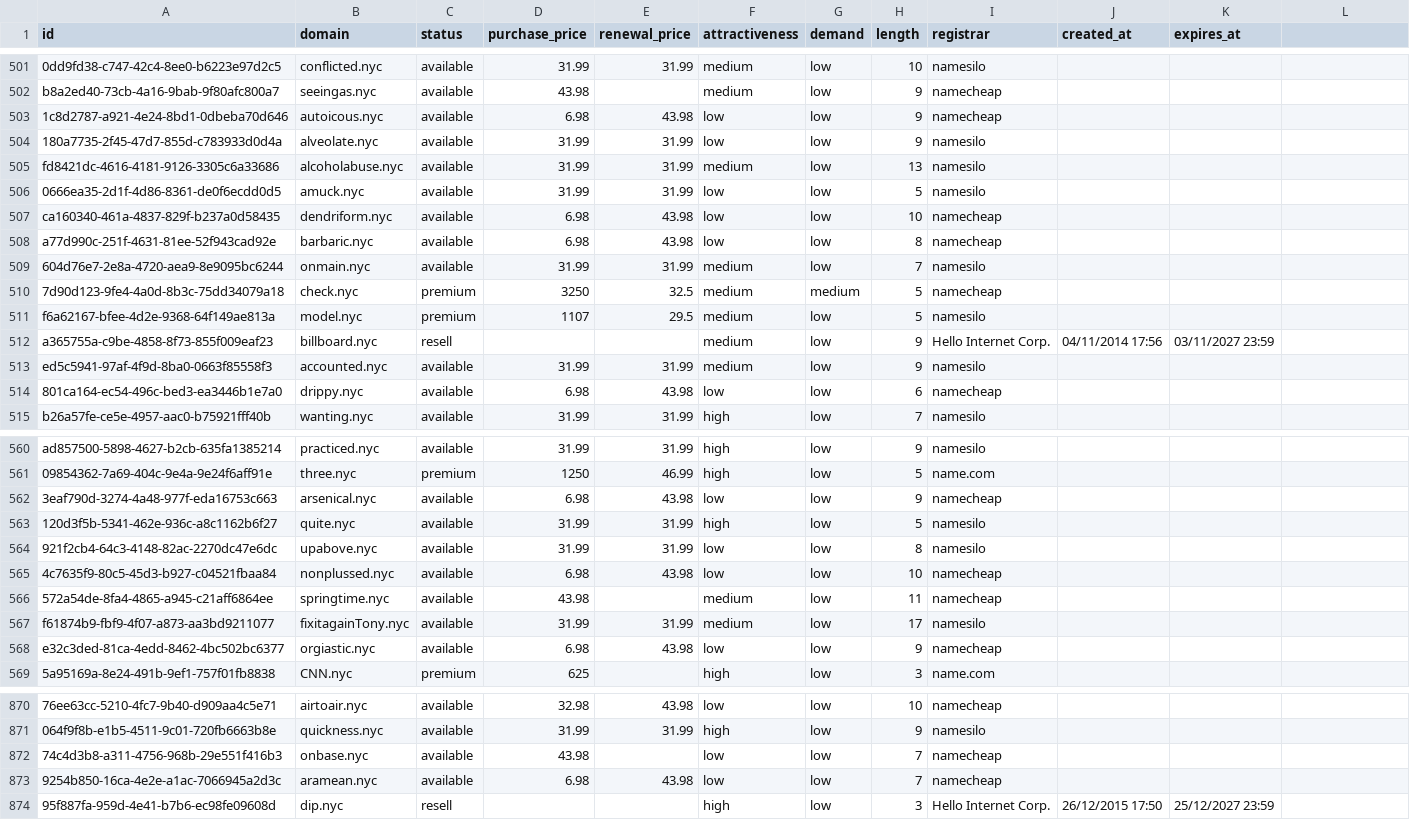
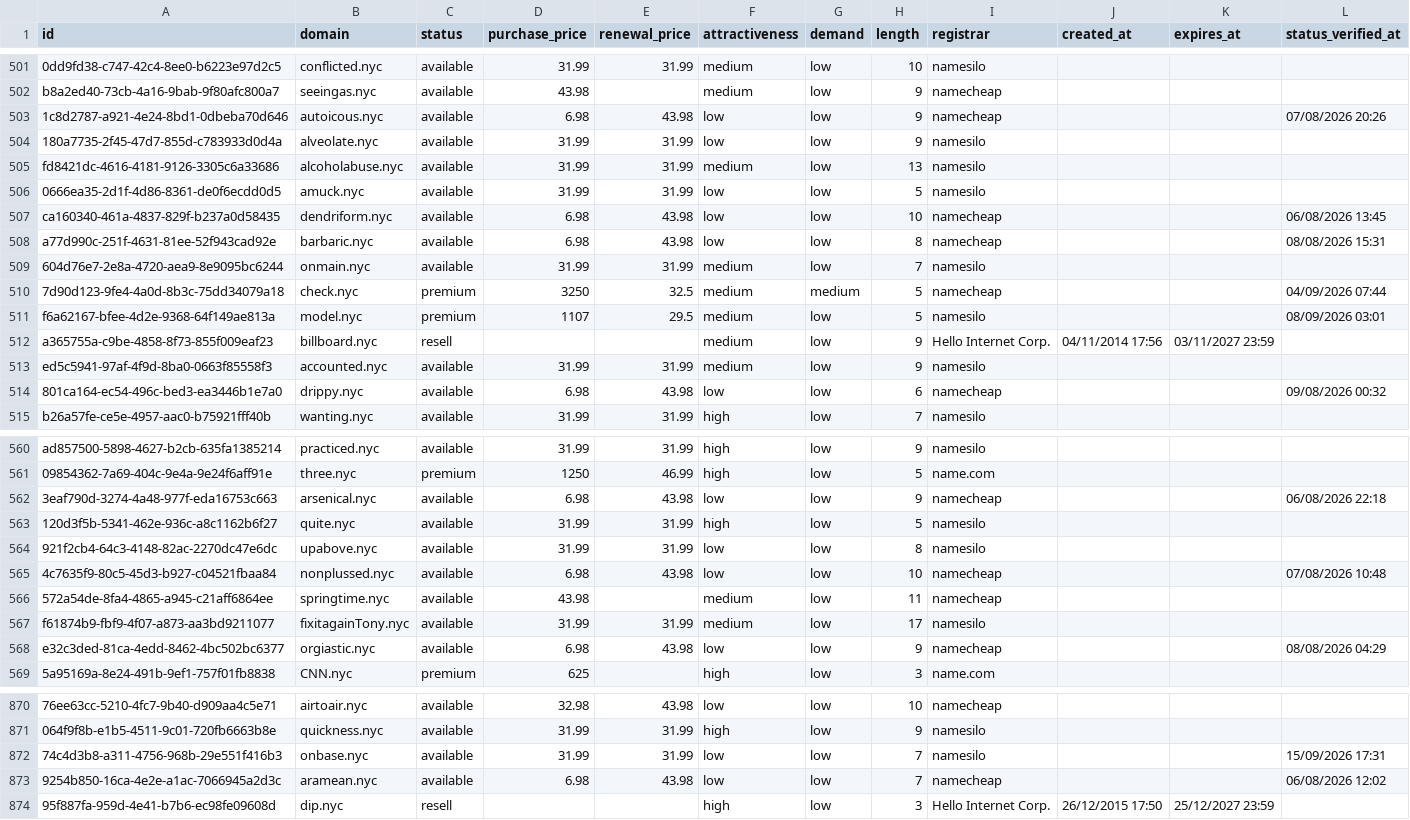
Before and after one commit to UniqueDomains/nyc-oneword-domains, a CSV file: nyc.csv, drawn as a sheet; only a part is shown, gaps mark what is left out; the diff covers the shown part only; the diff names each change by its address in the sheet, - before the commit and + after, or states it on an @@ line.

Commit message:
Domains update

```diff
--- a/nyc.csv
+++ b/nyc.csv
-L1: (empty)
+L1: status_verified_at
-L503 (status_verified_at): (empty)
+L503 (status_verified_at): 07/08/2026 20:26
-L507 (status_verified_at): (empty)
+L507 (status_verified_at): 06/08/2026 13:45
-L508 (status_verified_at): (empty)
+L508 (status_verified_at): 08/08/2026 15:31
-L510 (status_verified_at): (empty)
+L510 (status_verified_at): 04/09/2026 07:44
-L511 (status_verified_at): (empty)
+L511 (status_verified_at): 08/09/2026 03:01
-L514 (status_verified_at): (empty)
+L514 (status_verified_at): 09/08/2026 00:32
-L562 (status_verified_at): (empty)
+L562 (status_verified_at): 06/08/2026 22:18
-L565 (status_verified_at): (empty)
+L565 (status_verified_at): 07/08/2026 10:48
-L568 (status_verified_at): (empty)
+L568 (status_verified_at): 08/08/2026 04:29
-D872 (purchase_price): 43.98
+D872 (purchase_price): 31.99
-E872 (renewal_price): (empty)
+E872 (renewal_price): 31.99
-I872 (registrar): namecheap
+I872 (registrar): namesilo
-L872 (status_verified_at): (empty)
+L872 (status_verified_at): 15/09/2026 17:31
-L873 (status_verified_at): (empty)
+L873 (status_verified_at): 06/08/2026 12:02
```
Also changed, not shown: 112 edited cells elsewhere in this file, 6 other files.
